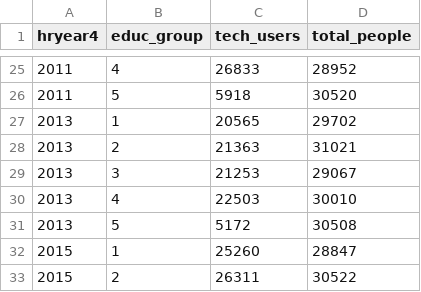
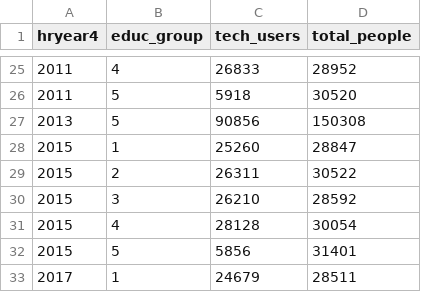
Before and after one commit to mallick20/tech-health-impact, a CSV file: tech_eda/results/result_education_net.csv, drawn as a sheet; only a part is shown, gaps mark what is left out; the shorter side is filled out with more unchanged rows.

```diff
--- a/tech_eda/results/result_education_net.csv
+++ b/tech_eda/results/result_education_net.csv
@@ -26,7 +26,3 @@
 2011,5,5918,30520
-2013,1,20565,29702
-2013,2,21363,31021
-2013,3,21253,29067
-2013,4,22503,30010
-2013,5,5172,30508
+2013,5,90856,150308
 2015,1,25260,28847
```
Also changed, not shown: tech_eda/results/result_age_dev.csv, tech_eda/results/result_age_net.csv, 7 other files.
